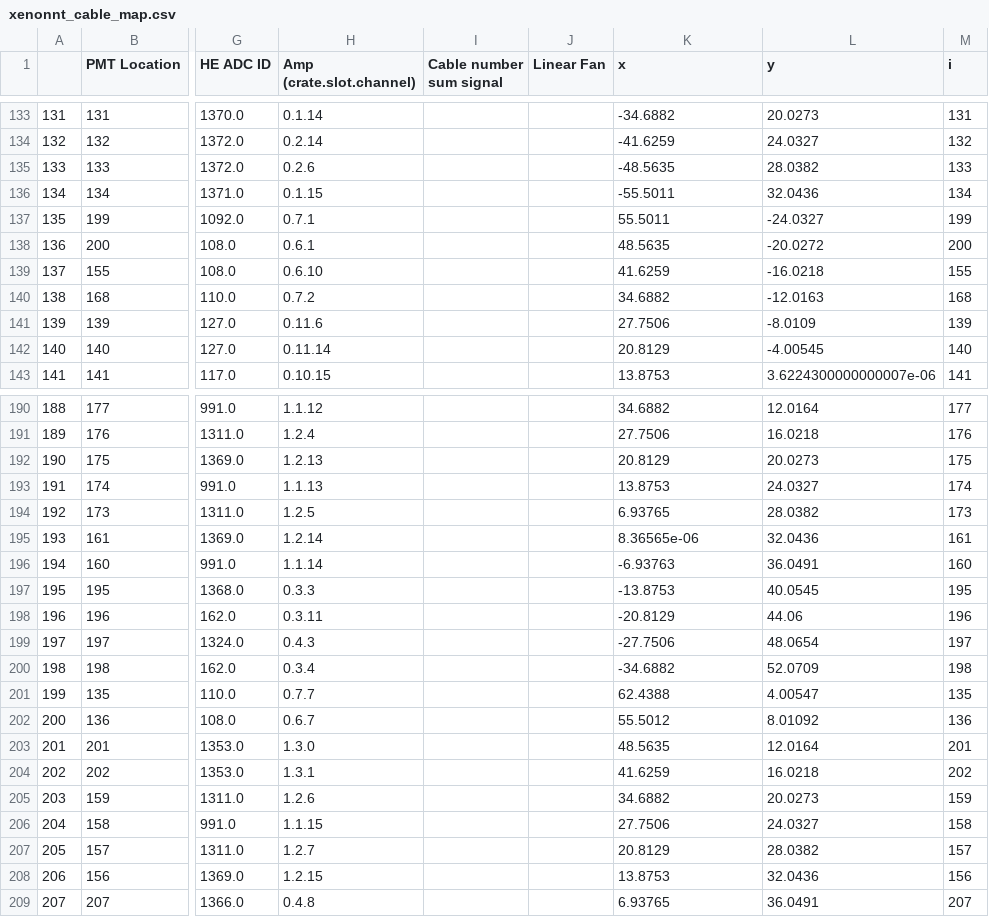
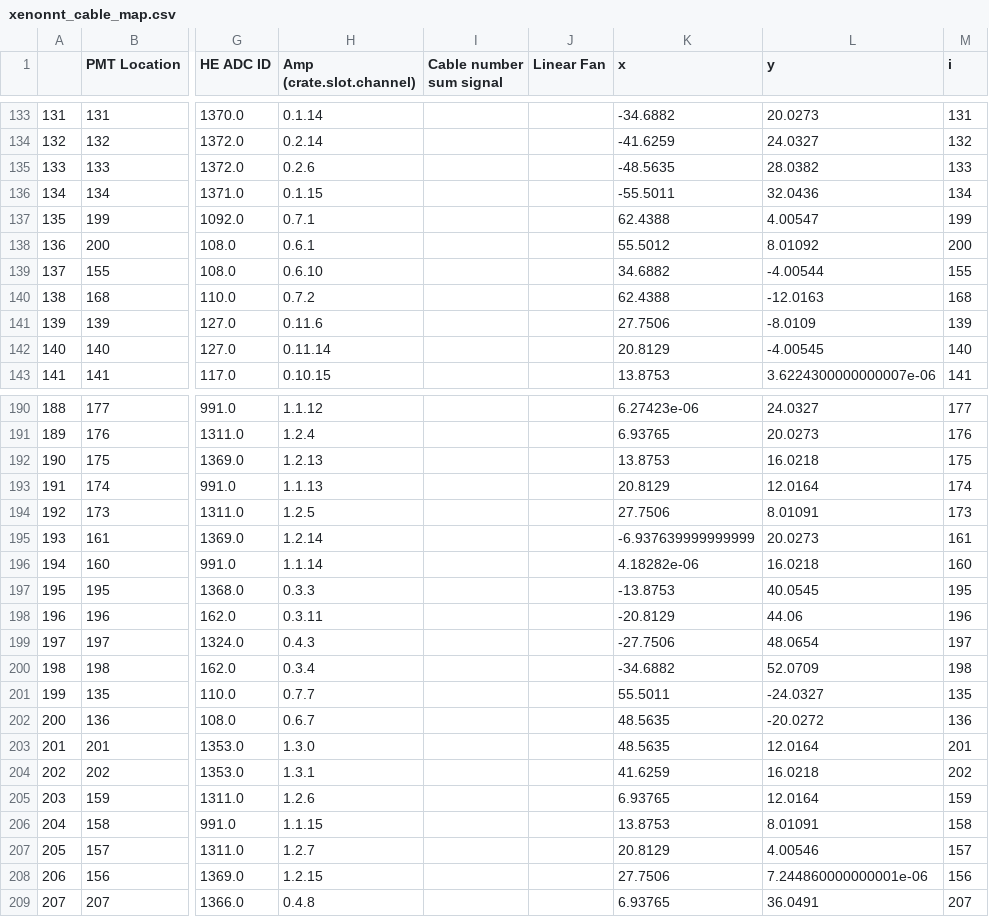
Before and after one commit to XENONnT/strax_auxiliary_files, a CSV file: xenonnt_cable_map.csv, drawn as a sheet; only a part is shown, gaps mark what is left out; the diff covers the shown part only; the diff names each change by its address in the sheet, - before the commit and + after, or states it on an @@ line.

```diff
--- a/xenonnt_cable_map.csv
+++ b/xenonnt_cable_map.csv
-K137 (x): 55.5011
+K137 (x): 62.4388
-L137 (y): -24.0327
+L137 (y): 4.00547
-K138 (x): 48.5635
+K138 (x): 55.5012
-L138 (y): -20.0272
+L138 (y): 8.01092
-K139 (x): 41.6259
+K139 (x): 34.6882
-L139 (y): -16.0218
+L139 (y): -4.00544
-K140 (x): 34.6882
+K140 (x): 62.4388
-K190 (x): 34.6882
+K190 (x): 6.27423e-06
-L190 (y): 12.0164
+L190 (y): 24.0327
-K191 (x): 27.7506
+K191 (x): 6.93765
-L191 (y): 16.0218
+L191 (y): 20.0273
-K192 (x): 20.8129
+K192 (x): 13.8753
-L192 (y): 20.0273
+L192 (y): 16.0218
-K193 (x): 13.8753
+K193 (x): 20.8129
-L193 (y): 24.0327
+L193 (y): 12.0164
-K194 (x): 6.93765
+K194 (x): 27.7506
-L194 (y): 28.0382
+L194 (y): 8.01091
-K195 (x): 8.36565e-06
+K195 (x): -6.937639999999999
-L195 (y): 32.0436
+L195 (y): 20.0273
-K196 (x): -6.93763
+K196 (x): 4.18282e-06
-L196 (y): 36.0491
+L196 (y): 16.0218
-K201 (x): 62.4388
+K201 (x): 55.5011
-L201 (y): 4.00547
+L201 (y): -24.0327
-K202 (x): 55.5012
+K202 (x): 48.5635
-L202 (y): 8.01092
+L202 (y): -20.0272
-K205 (x): 34.6882
+K205 (x): 6.93765
-L205 (y): 20.0273
+L205 (y): 12.0164
-K206 (x): 27.7506
+K206 (x): 13.8753
-L206 (y): 24.0327
+L206 (y): 8.01091
-L207 (y): 28.0382
+L207 (y): 4.00546
-K208 (x): 13.8753
+K208 (x): 27.7506
-L208 (y): 32.0436
+L208 (y): 7.244860000000001e-06
```
Also changed, not shown: 64 edited cells elsewhere in this file.
